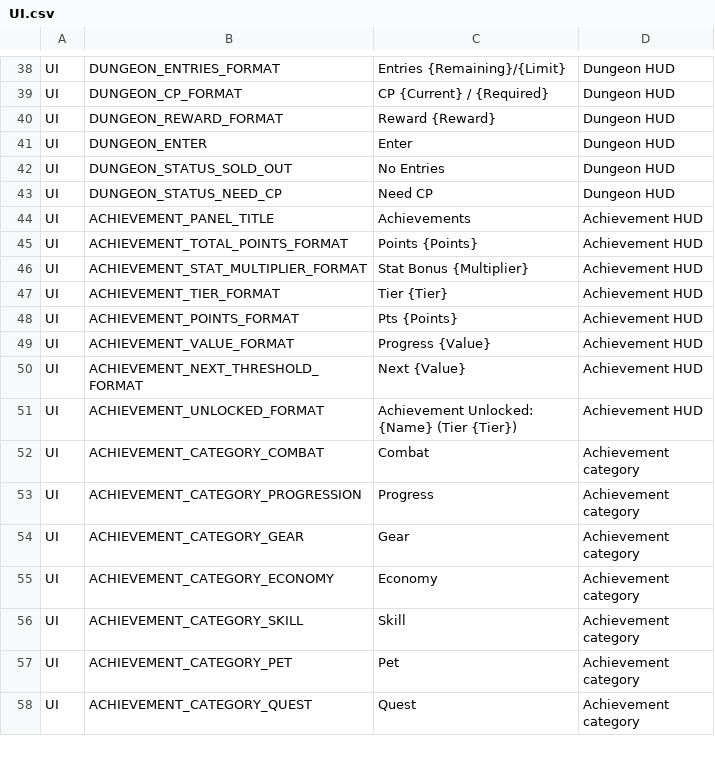
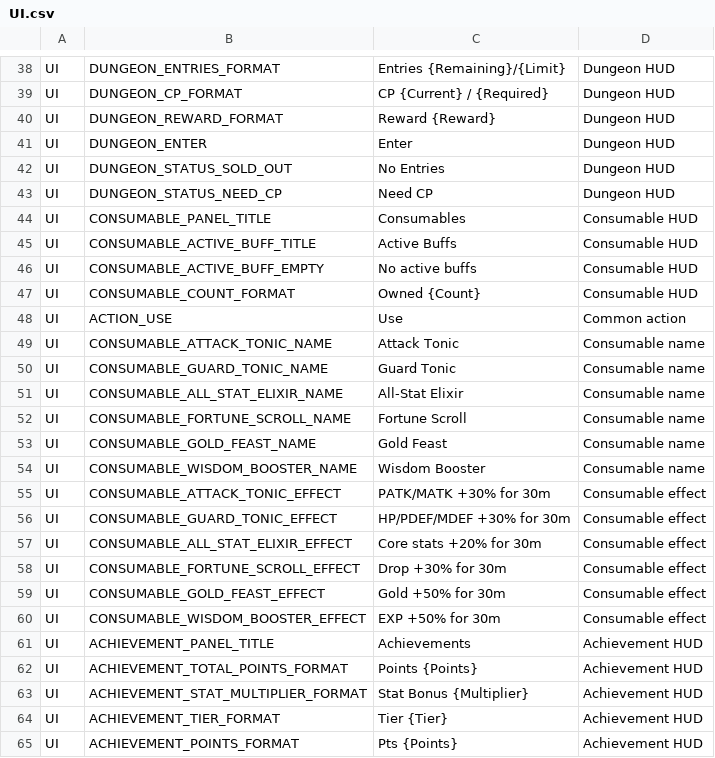
Before and after one commit to ewoo14/idle-project, a CSV file: client/Content/Localization/Game/en/UI.csv, drawn as a sheet; only a part is shown, gaps mark what is left out; the shorter side is filled out with more unchanged rows.

```diff
--- a/client/Content/Localization/Game/en/UI.csv
+++ b/client/Content/Localization/Game/en/UI.csv
@@ -43,2 +43,19 @@ UI,DUNGEON_STATUS_SOLD_OUT,"No Entries","Dungeon HUD"
 UI,DUNGEON_STATUS_NEED_CP,"Need CP","Dungeon HUD"
+UI,CONSUMABLE_PANEL_TITLE,"Consumables","Consumable HUD"
+UI,CONSUMABLE_ACTIVE_BUFF_TITLE,"Active Buffs","Consumable HUD"
+UI,CONSUMABLE_ACTIVE_BUFF_EMPTY,"No active buffs","Consumable HUD"
+UI,CONSUMABLE_COUNT_FORMAT,"Owned {Count}","Consumable HUD"
+UI,ACTION_USE,"Use","Common action"
+UI,CONSUMABLE_ATTACK_TONIC_NAME,"Attack Tonic","Consumable name"
+UI,CONSUMABLE_GUARD_TONIC_NAME,"Guard Tonic","Consumable name"
+UI,CONSUMABLE_ALL_STAT_ELIXIR_NAME,"All-Stat Elixir","Consumable name"
+UI,CONSUMABLE_FORTUNE_SCROLL_NAME,"Fortune Scroll","Consumable name"
+UI,CONSUMABLE_GOLD_FEAST_NAME,"Gold Feast","Consumable name"
+UI,CONSUMABLE_WISDOM_BOOSTER_NAME,"Wisdom Booster","Consumable name"
+UI,CONSUMABLE_ATTACK_TONIC_EFFECT,"PATK/MATK +30% for 30m","Consumable effect"
+UI,CONSUMABLE_GUARD_TONIC_EFFECT,"HP/PDEF/MDEF +30% for 30m","Consumable effect"
+UI,CONSUMABLE_ALL_STAT_ELIXIR_EFFECT,"Core stats +20% for 30m","Consumable effect"
+UI,CONSUMABLE_FORTUNE_SCROLL_EFFECT,"Drop +30% for 30m","Consumable effect"
+UI,CONSUMABLE_GOLD_FEAST_EFFECT,"Gold +50% for 30m","Consumable effect"
+UI,CONSUMABLE_WISDOM_BOOSTER_EFFECT,"EXP +50% for 30m","Consumable effect"
 UI,ACHIEVEMENT_PANEL_TITLE,"Achievements","Achievement HUD"
```
Also changed, not shown: client/Content/Localization/Game/ko/UI.csv, 35 other files.
